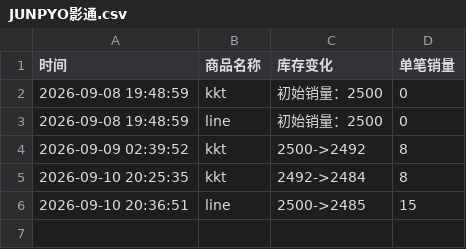
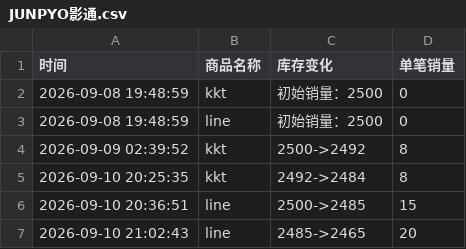
Before and after one commit to Juineii/nouera_md0910, a CSV file: JUNPYO影通.csv, drawn as a sheet.

Commit message:
自动更新数据 2026-09-10 21:02:48

```diff
--- a/JUNPYO影通.csv
+++ b/JUNPYO影通.csv
@@ -6 +6,2 @@
 2026-09-10 20:36:51,line,2500->2485,15
+2026-09-10 21:02:43,line,2485->2465,20
```
